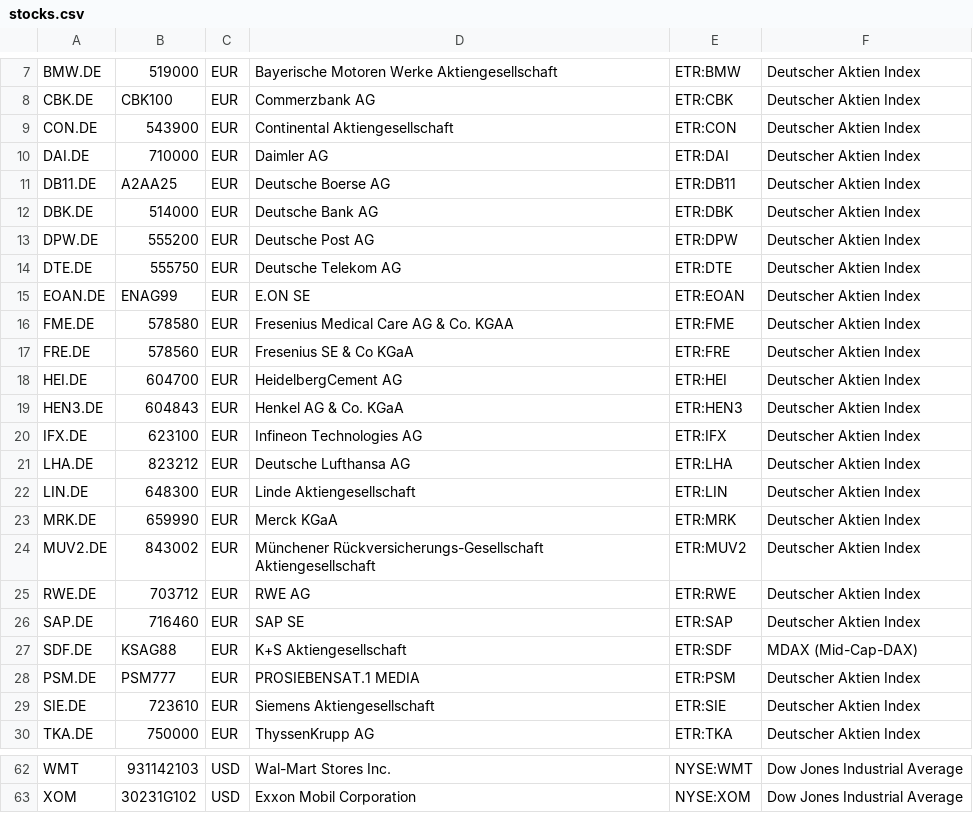
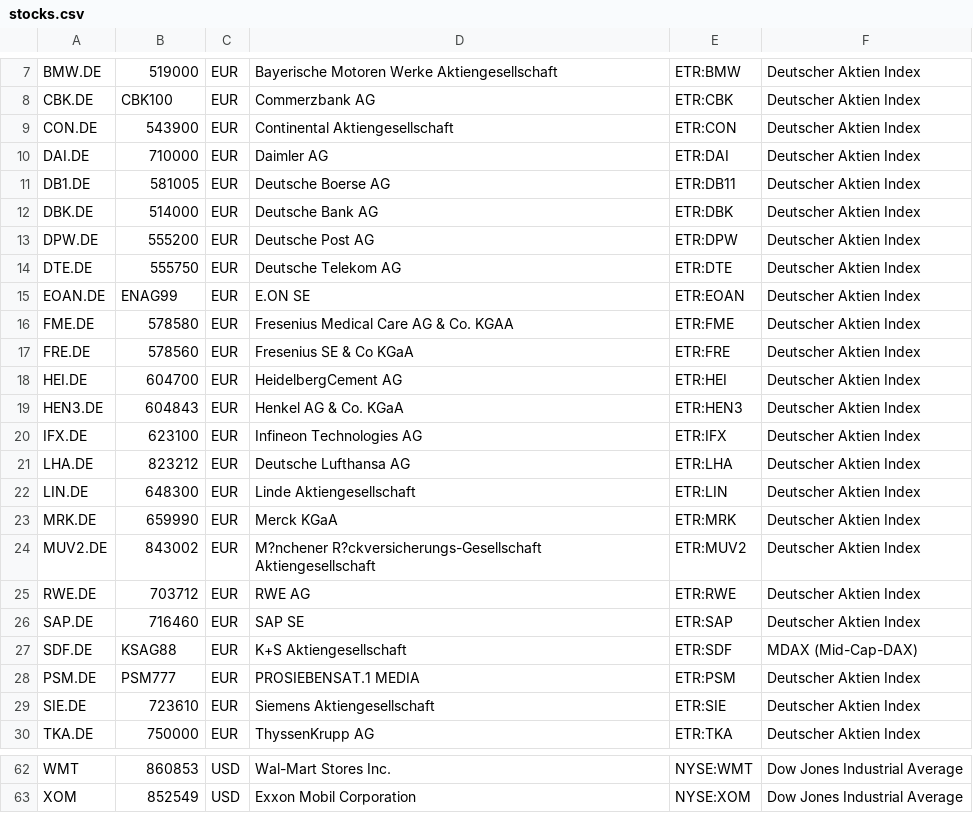
Before and after one commit to mquasten/portfolio, a CSV file: portfolio.batch/portfilio.batch/data/stocks.csv, drawn as a sheet; only a part is shown, gaps mark what is left out; the diff covers the shown part only; the diff names each change by its address in the sheet, - before the commit and + after, or states it on an @@ line.

```diff
--- a/portfolio.batch/portfilio.batch/data/stocks.csv
+++ b/portfolio.batch/portfilio.batch/data/stocks.csv
-A11: DB11.DE
+A11: DB1.DE
-B11: A2AA25
+B11: 581005
-D24: Münchener Rückversicherungs-Gesellschaft Aktiengesellschaft
+D24: M?nchener R?ckversicherungs-Gesellschaft Aktiengesellschaft
-B62: 931142103
+B62: 860853
-B63: 30231G102
+B63: 852549
```
Also changed, not shown: 28 edited cells elsewhere in this file, 8 other files.
